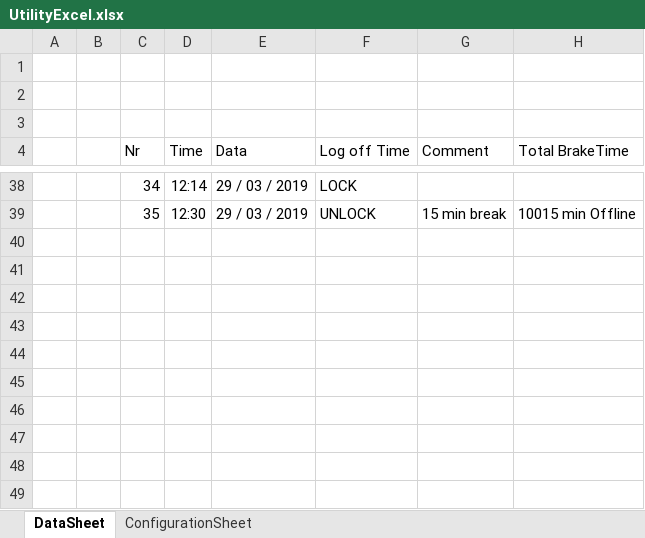
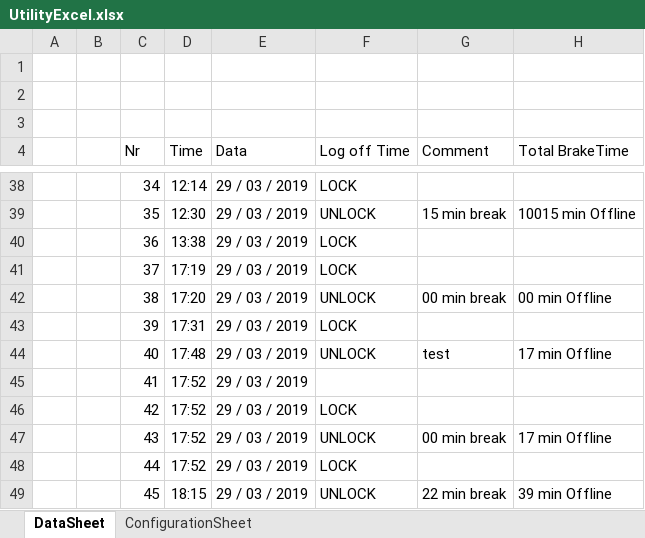
Before and after one commit to maxiclass/UtilityC--ForWork, an Excel workbook: WindowsFormsApp1/Diferentbranch/bin/Debug/UtilityExcel.xlsx, sheet DataSheet, drawn as a sheet; only a part is shown, gaps mark what is left out; values as stored, in another font and other column widths than the file's, no borders; the diff names each change by its address in the sheet, - before the commit and + after, or states it on an @@ line.

```diff
--- a/WindowsFormsApp1/Diferentbranch/bin/Debug/UtilityExcel.xlsx (sheet DataSheet)
+++ b/WindowsFormsApp1/Diferentbranch/bin/Debug/UtilityExcel.xlsx (sheet DataSheet)
+row 40:  |  | 36 | 13:38 | 29 / 03 / 2019 | LOCK
+row 41:  |  | 37 | 17:19 | 29 / 03 / 2019 | LOCK
+row 42:  |  | 38 | 17:20 | 29 / 03 / 2019 | UNLOCK | 00 min break | 00 min Offline
+row 43:  |  | 39 | 17:31 | 29 / 03 / 2019 | LOCK
+row 44:  |  | 40 | 17:48 | 29 / 03 / 2019 | UNLOCK | test | 17 min Offline
+row 45:  |  | 41 | 17:52 | 29 / 03 / 2019
+row 46:  |  | 42 | 17:52 | 29 / 03 / 2019 | LOCK
+row 47:  |  | 43 | 17:52 | 29 / 03 / 2019 | UNLOCK | 00 min break | 17 min Offline
+row 48:  |  | 44 | 17:52 | 29 / 03 / 2019 | LOCK
+row 49:  |  | 45 | 18:15 | 29 / 03 / 2019 | UNLOCK | 22 min break | 39 min Offline
```
Also changed, not shown: sheet ConfigurationSheet, 11 other files.
